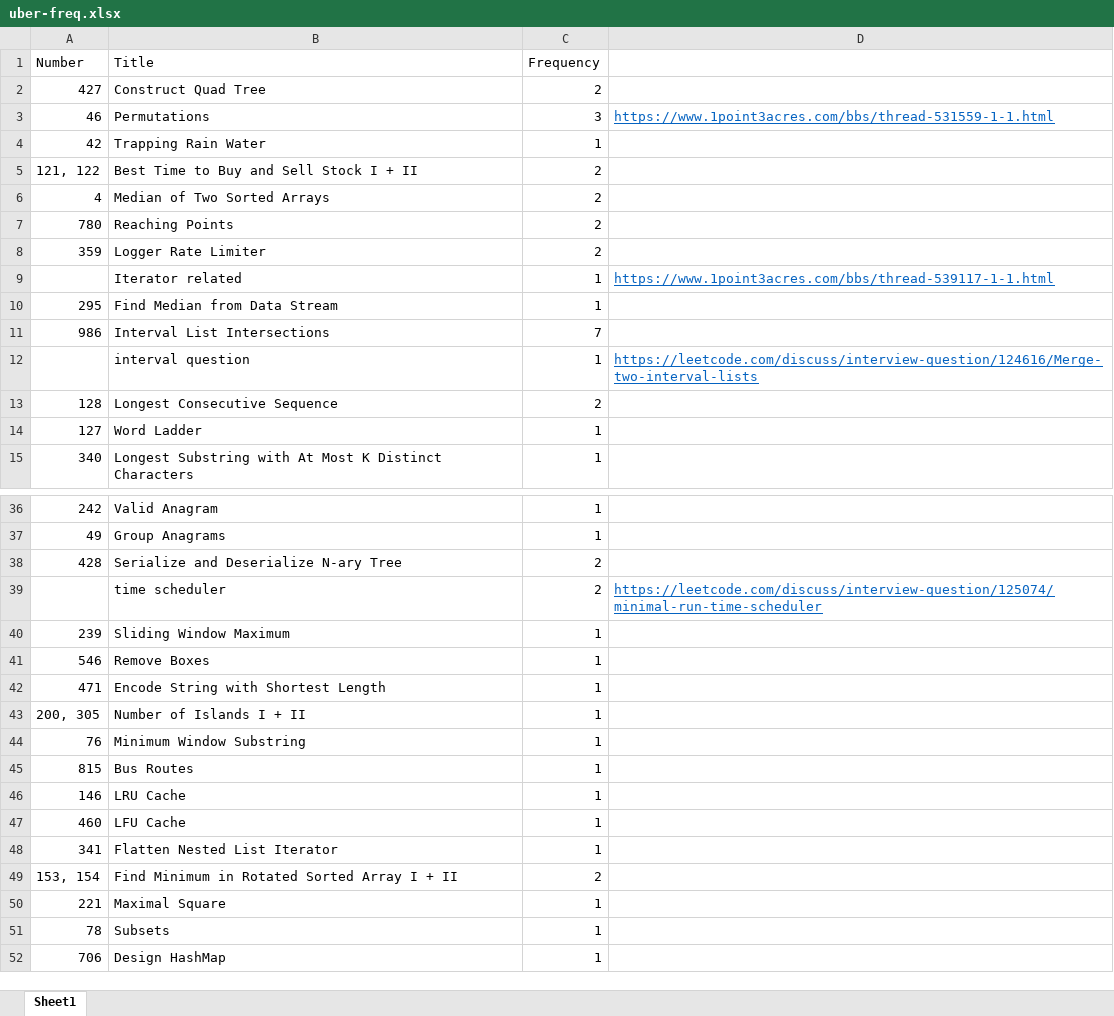
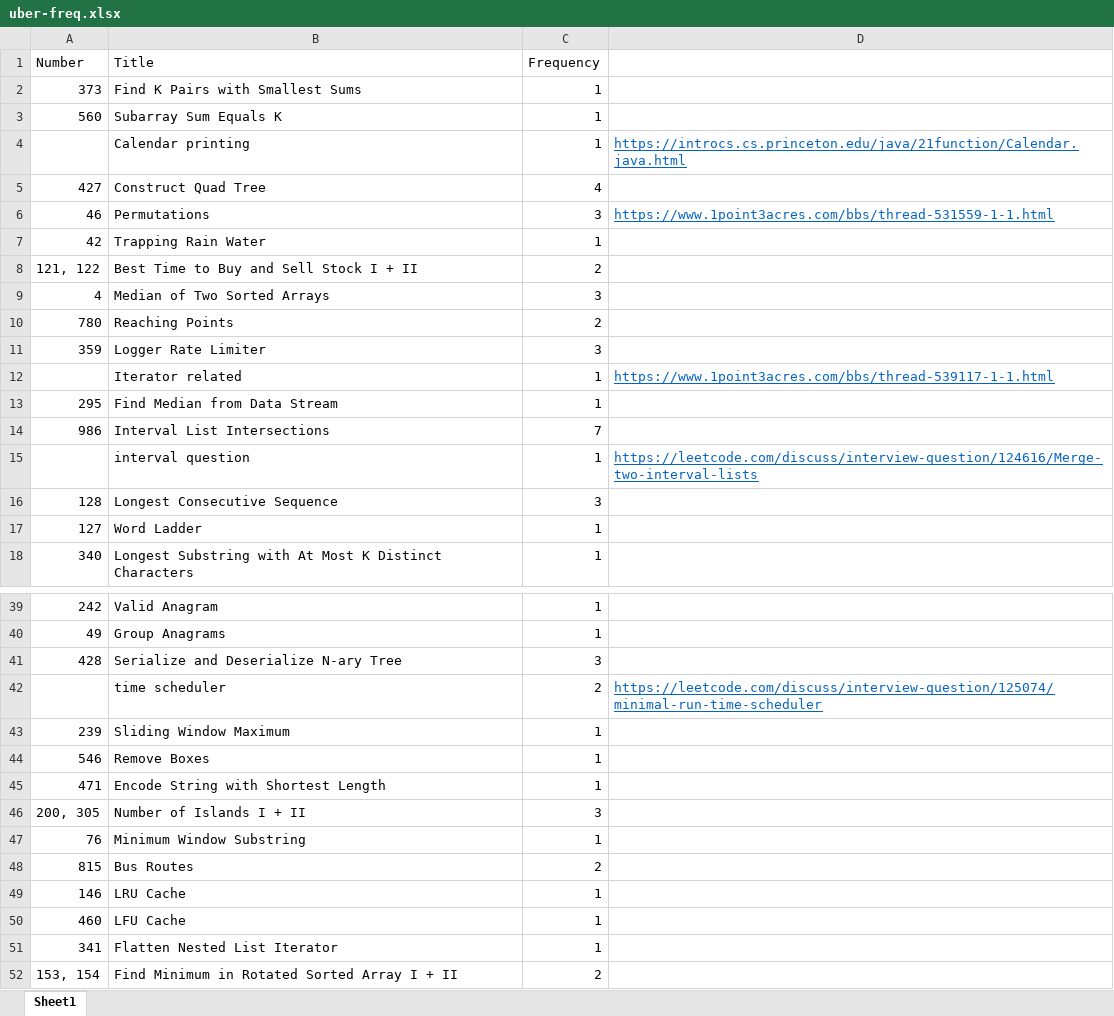
Before and after one commit to arnabs542/interview, an Excel workbook: company/uber/uber-freq.xlsx, sheet Sheet1, drawn as a sheet; only a part is shown, gaps mark what is left out; the shorter side is filled out with more unchanged rows; values as stored, in another font and other column widths than the file's, no borders; addresses are those after the commit; the diff covers the shown part only; the diff names each change by its address in the sheet, - before the commit and + after, or states it on an @@ line.

```diff
--- a/company/uber/uber-freq.xlsx (sheet Sheet1)
+++ b/company/uber/uber-freq.xlsx (sheet Sheet1)
+row 2: 373 | Find K Pairs with Smallest Sums | 1
+row 3: 560 | Subarray Sum Equals K | 1
+row 4:  | Calendar printing | 1 | https://introcs.cs.princeton.edu/java/21function/Calendar.java.html
-C5 (Frequency): 2
+C5 (Frequency): 4
-C9 (Frequency): 2
+C9 (Frequency): 3
-C11 (Frequency): 2
+C11 (Frequency): 3
-C16 (Frequency): 2
+C16 (Frequency): 3
-C41 (Frequency): 2
+C41 (Frequency): 3
-C46 (Frequency): 1
+C46 (Frequency): 3
-C48 (Frequency): 1
+C48 (Frequency): 2
```
Also changed, not shown: 15 added rows, 1 removed row and 2 edited cells elsewhere in this sheet, company/dropbox/question.xlsx, 5 other files.
